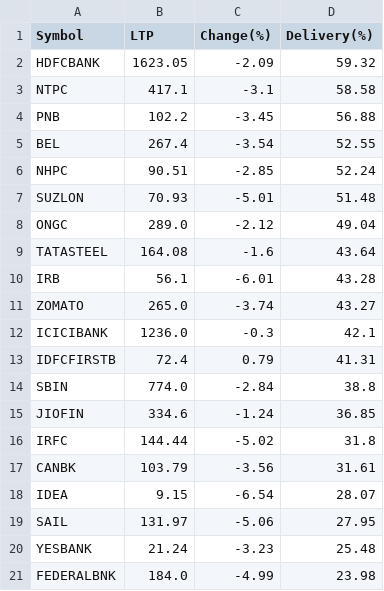
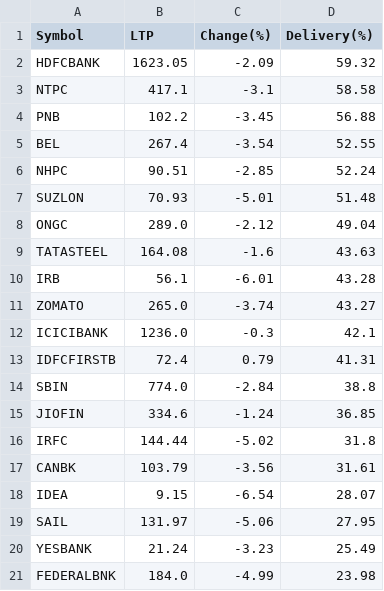
Before and after one commit to P0W/nse_indices, a CSV file: data/delivery_top_25/NIFTY_200.csv, drawn as a sheet.

```diff
--- a/data/delivery_top_25/NIFTY_200.csv
+++ b/data/delivery_top_25/NIFTY_200.csv
@@ -8,3 +8,3 @@ SUZLON,70.93,-5.01,51.48
 ONGC,289.0,-2.12,49.04
-TATASTEEL,164.08,-1.6,43.64
+TATASTEEL,164.08,-1.6,43.63
 IRB,56.1,-6.01,43.28
@@ -19,3 +19,3 @@ IDEA,9.15,-6.54,28.07
 SAIL,131.97,-5.06,27.95
-YESBANK,21.24,-3.23,25.48
+YESBANK,21.24,-3.23,25.49
 FEDERALBNK,184.0,-4.99,23.98
```
Also changed, not shown: data/delivery_top_25/NIFTY_50.csv, data/delivery_top_25/NIFTY_500.csv.
